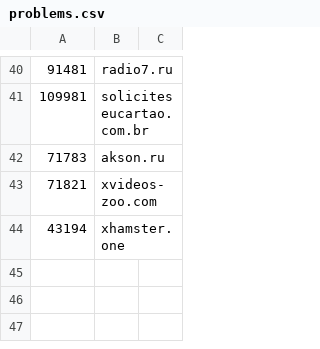
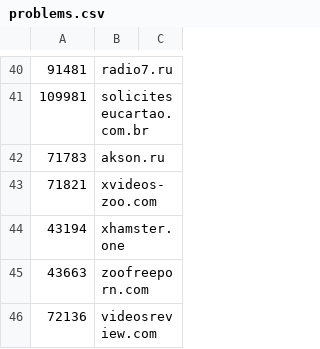
Before and after one commit to cnsuhao/SSOScraping, a CSV file: data/csv/problems.csv, drawn as a sheet; only a part is shown, gaps mark what is left out.

```diff
--- a/data/csv/problems.csv
+++ b/data/csv/problems.csv
@@ -44 +44,3 @@
 43194,xhamster.one
+43663,zoofreeporn.com
+72136,videosreview.com
```
Also changed, not shown: data/csv/32k-52k.csv, data/csv/57k-77k.csv.
